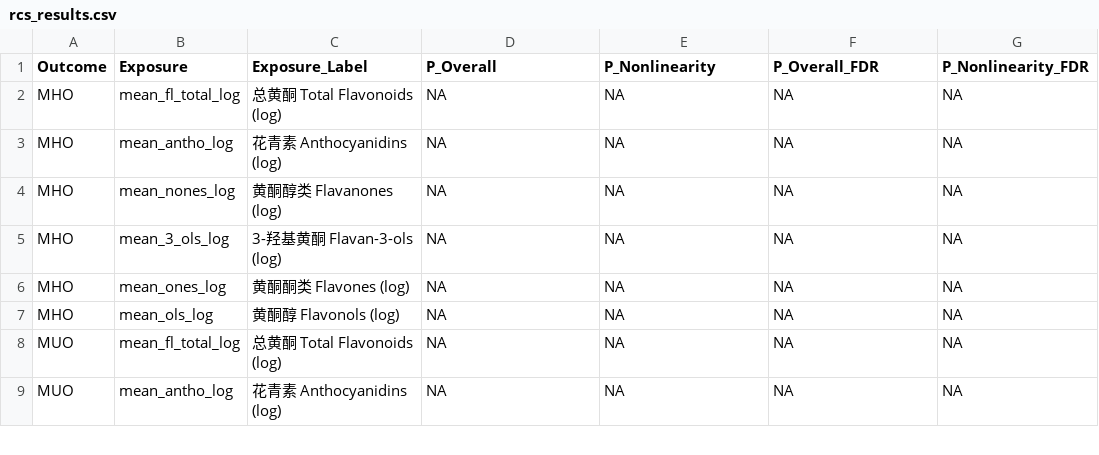
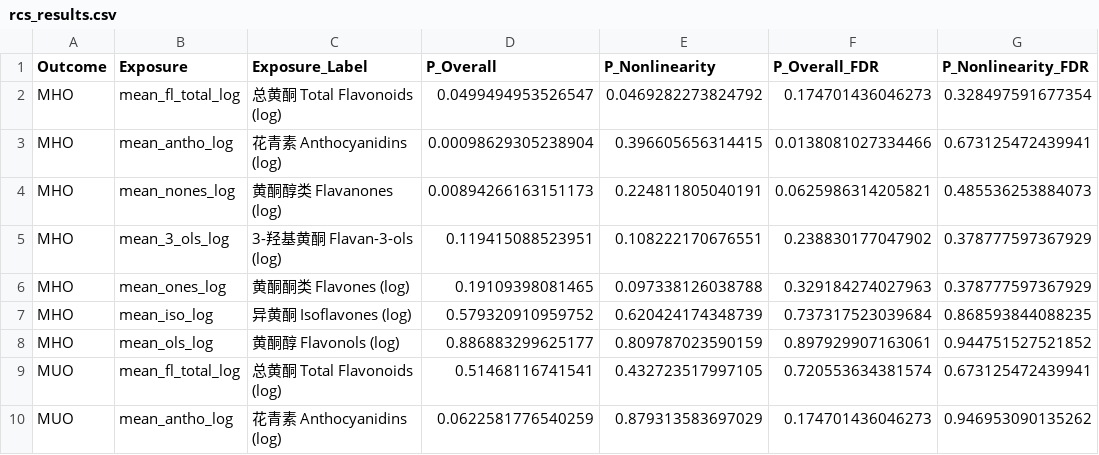
Before and after one commit to ventus8808/RCS, a CSV file: outputs/rcs_results.csv, drawn as a sheet; only a part is shown; the diff covers the shown part only.

```diff
--- a/outputs/rcs_results.csv
+++ b/outputs/rcs_results.csv
@@ -1,9 +1,10 @@
 "Outcome","Exposure","Exposure_Label","P_Overall","P_Nonlinearity","P_Overall_FDR","P_Nonlinearity_FDR"
-"MHO","mean_fl_total_log","总黄酮 Total Flavonoids (log)",NA,NA,NA,NA
-"MHO","mean_antho_log","花青素 Anthocyanidins (log)",NA,NA,NA,NA
-"MHO","mean_nones_log","黄酮醇类 Flavanones (log)",NA,NA,NA,NA
-"MHO","mean_3_ols_log","3-羟基黄酮 Flavan-3-ols (log)",NA,NA,NA,NA
-"MHO","mean_ones_log","黄酮酮类 Flavones (log)",NA,NA,NA,NA
-"MHO","mean_ols_log","黄酮醇 Flavonols (log)",NA,NA,NA,NA
-"MUO","mean_fl_total_log","总黄酮 Total Flavonoids (log)",NA,NA,NA,NA
-"MUO","mean_antho_log","花青素 Anthocyanidins (log)",NA,NA,NA,NA
+"MHO","mean_fl_total_log","总黄酮 Total Flavonoids (log)",0.0499494953526547,0.0469282273824792,0.174701436046273,0.328497591677354
+"MHO","mean_antho_log","花青素 Anthocyanidins (log)",0.00098629305238904,0.396605656314415,0.0138081027334466,0.673125472439941
+"MHO","mean_nones_log","黄酮醇类 Flavanones (log)",0.00894266163151173,0.224811805040191,0.0625986314205821,0.485536253884073
+"MHO","mean_3_ols_log","3-羟基黄酮 Flavan-3-ols (log)",0.119415088523951,0.108222170676551,0.238830177047902,0.378777597367929
+"MHO","mean_ones_log","黄酮酮类 Flavones (log)",0.19109398081465,0.097338126038788,0.329184274027963,0.378777597367929
+"MHO","mean_iso_log","异黄酮 Isoflavones (log)",0.579320910959752,0.620424174348739,0.737317523039684,0.868593844088235
+"MHO","mean_ols_log","黄酮醇 Flavonols (log)",0.886883299625177,0.809787023590159,0.897929907163061,0.944751527521852
+"MUO","mean_fl_total_log","总黄酮 Total Flavonoids (log)",0.51468116741541,0.432723517997105,0.720553634381574,0.673125472439941
+"MUO","mean_antho_log","花青素 Anthocyanidins (log)",0.0622581776540259,0.879313583697029,0.174701436046273,0.946953090135262
```
Also changed, not shown: 1 added row and 16 edited cells elsewhere in this file, 17 other files.
